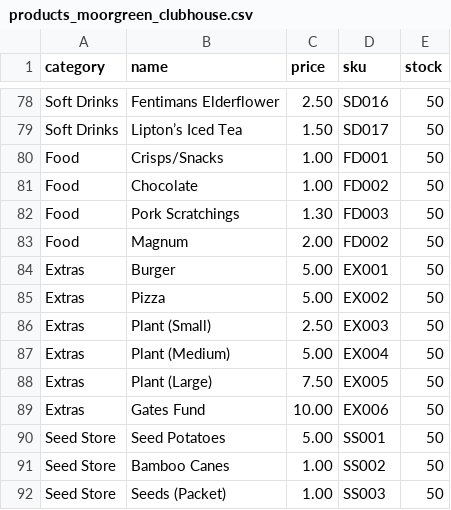
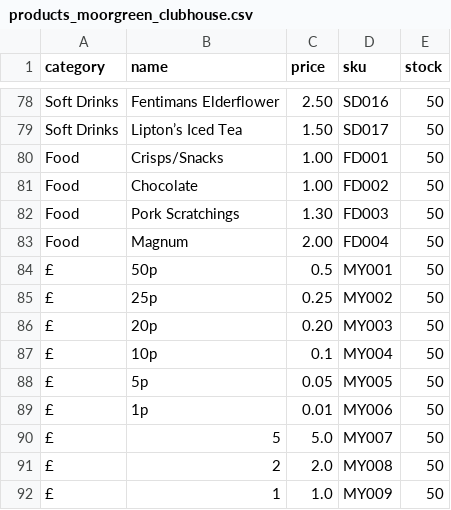
Before and after one commit to bernardSolar/MoorgreenPOS_Jon, a CSV file: products_moorgreen_clubhouse.csv, drawn as a sheet; only a part is shown, gaps mark what is left out.

Commit message:
Added £s to moorgreen CSV prices

```diff
--- a/products_moorgreen_clubhouse.csv
+++ b/products_moorgreen_clubhouse.csv
@@ -82,11 +82,11 @@ Food,Chocolate,1.00,FD002,50
 Food,Pork Scratchings,1.30,FD003,50
-Food,Magnum,2.00,FD002,50
-Extras,Burger,5.00,EX001,50
-Extras,Pizza,5.00,EX002,50
-Extras,Plant (Small),2.50,EX003,50
-Extras,Plant (Medium),5.00,EX004,50
-Extras,Plant (Large),7.50,EX005,50
-Extras,Gates Fund,10.00,EX006,50
-Seed Store,Seed Potatoes,5.00,SS001,50
-Seed Store,Bamboo Canes,1.00,SS002,50
-Seed Store,Seeds (Packet),1.00,SS003,50
+Food,Magnum,2.00,FD004,50
+£,50p,0.5,MY001,50
+£,25p,0.25,MY002,50
+£,20p,0.20,MY003,50
+£,10p,0.1,MY004,50
+£,5p,0.05,MY005,50
+£,1p,0.01,MY006,50
+£,5,5.0,MY007,50
+£,2,2.0,MY008,50
+£,1,1.0,MY009,50
```
